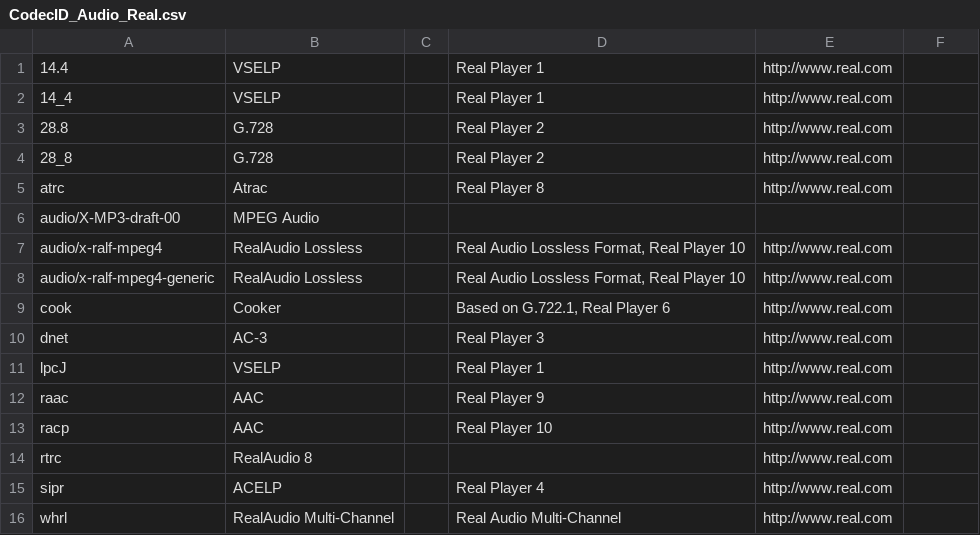
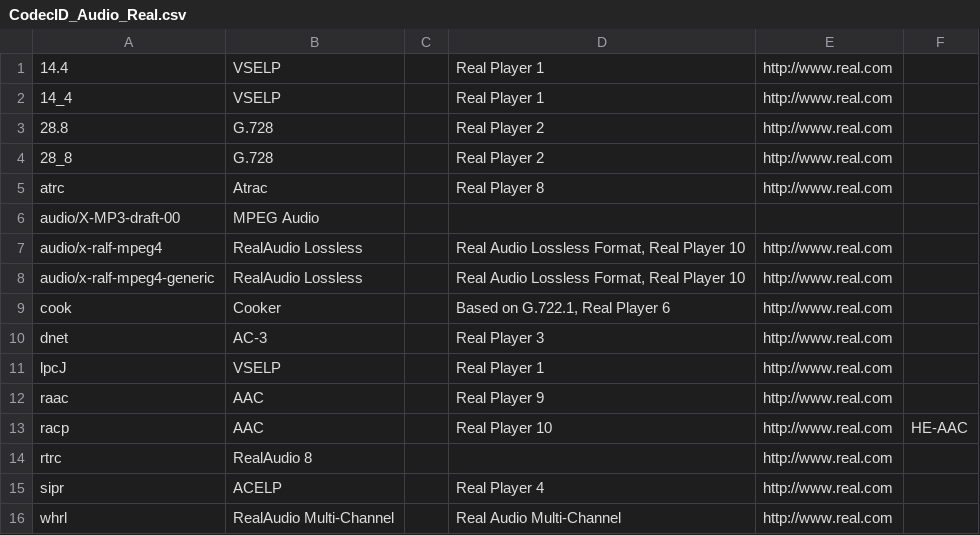
Before and after one commit to mediatest/mediatestLib, a CSV file: Source/Ressource/Text/DataBase/CodecID_Audio_Real.csv, drawn as a sheet.

Commit message:
x #3145968, RealMedia: not integer frame rate handling + HE-AAC filling
git-svn-id: svn://svn.code.sf.net/p/mediainfo/code/MediaInfoLib/trunk@3614 45c5ae6f-87cc-4fd0-92ee-e4f023fd80da

```diff
--- a/Source/Ressource/Text/DataBase/CodecID_Audio_Real.csv
+++ b/Source/Ressource/Text/DataBase/CodecID_Audio_Real.csv
@@ -12,3 +12,3 @@ lpcJ;VSELP;;Real Player 1;http://www.real.com
 raac;AAC;;Real Player 9;http://www.real.com
-racp;AAC;;Real Player 10;http://www.real.com
+racp;AAC;;Real Player 10;http://www.real.com;HE-AAC
 rtrc;RealAudio 8;;;http://www.real.com
```
Also changed, not shown: 3 other files.
